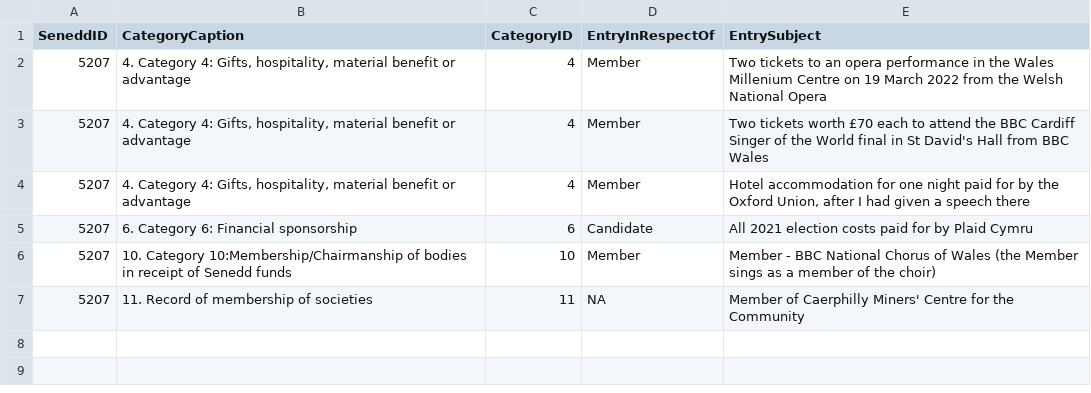
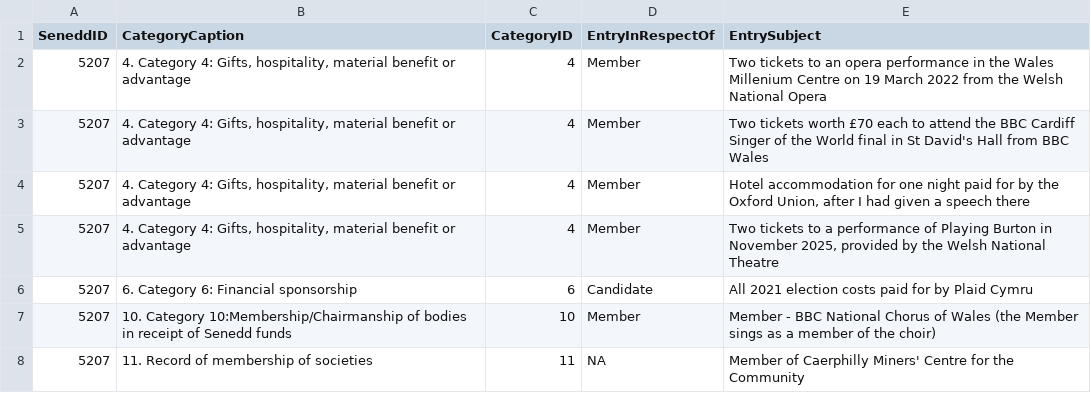
Before and after one commit to stupidpupil/senedd_scraper, a CSV file: registers_by_senedd_id/5207.csv, drawn as a sheet; the diff names each change by its address in the sheet, - before the commit and + after, or states it on an @@ line.

```diff
--- a/registers_by_senedd_id/5207.csv
+++ b/registers_by_senedd_id/5207.csv
+row 5: 5207 | 4. Category 4: Gifts, hospitality, material benefit or advantage | 4 | Member | Two tickets to a performance of Playing Burton in November 2025, provided by the Welsh National Theatre
```
Also changed, not shown: interests.csv, 1 other file.
